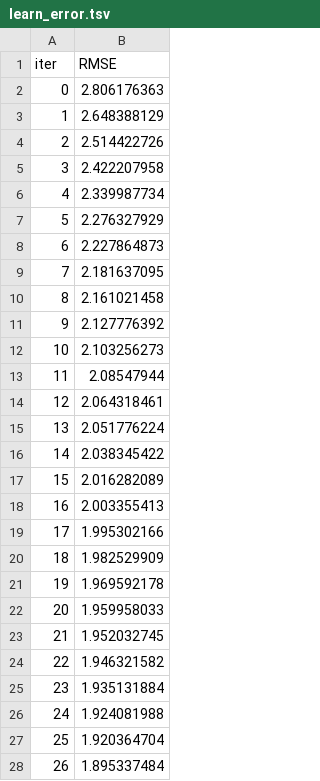
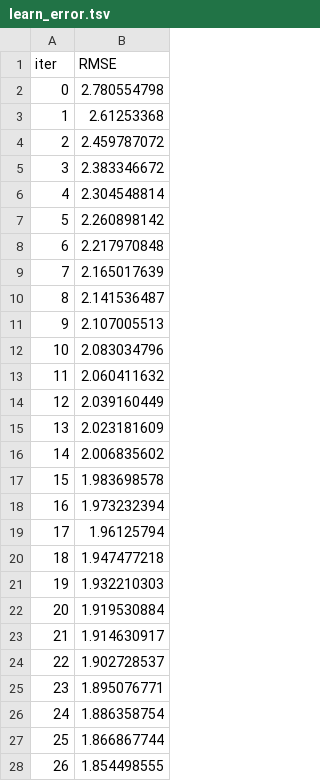
Before and after one commit to nickmitch21/TMDB-Box-Office-Prediction, a TSV file: Modeling/catboost_info/learn_error.tsv, drawn as a sheet; only a part is shown; the diff covers the shown part only.

```diff
--- a/Modeling/catboost_info/learn_error.tsv
+++ b/Modeling/catboost_info/learn_error.tsv
@@ -1,28 +1,28 @@
 iter	RMSE
-0	2.806176363
-1	2.648388129
-2	2.514422726
-3	2.422207958
-4	2.339987734
-5	2.276327929
-6	2.227864873
-7	2.181637095
-8	2.161021458
-9	2.127776392
-10	2.103256273
-11	2.08547944
-12	2.064318461
-13	2.051776224
-14	2.038345422
-15	2.016282089
-16	2.003355413
-17	1.995302166
-18	1.982529909
-19	1.969592178
-20	1.959958033
-21	1.952032745
-22	1.946321582
-23	1.935131884
-24	1.924081988
-25	1.920364704
-26	1.895337484
+0	2.780554798
+1	2.61253368
+2	2.459787072
+3	2.383346672
+4	2.304548814
+5	2.260898142
+6	2.217970848
+7	2.165017639
+8	2.141536487
+9	2.107005513
+10	2.083034796
+11	2.060411632
+12	2.039160449
+13	2.023181609
+14	2.006835602
+15	1.983698578
+16	1.973232394
+17	1.96125794
+18	1.947477218
+19	1.932210303
+20	1.919530884
+21	1.914630917
+22	1.902728537
+23	1.895076771
+24	1.886358754
+25	1.866867744
+26	1.854498555
```
Also changed, not shown: 73 edited cells elsewhere in this file, Modeling/catboost_info/time_left.tsv, 3 other files.
